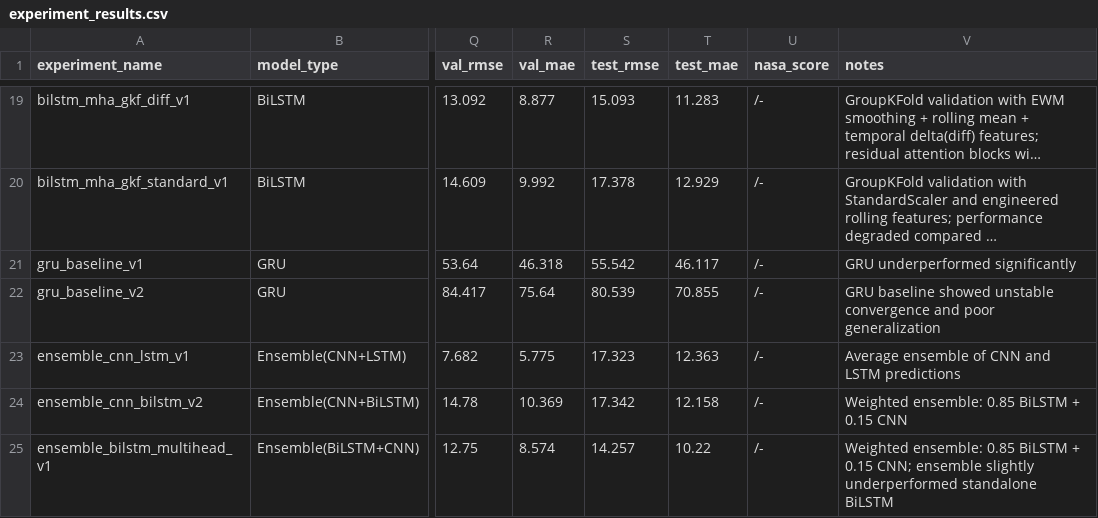
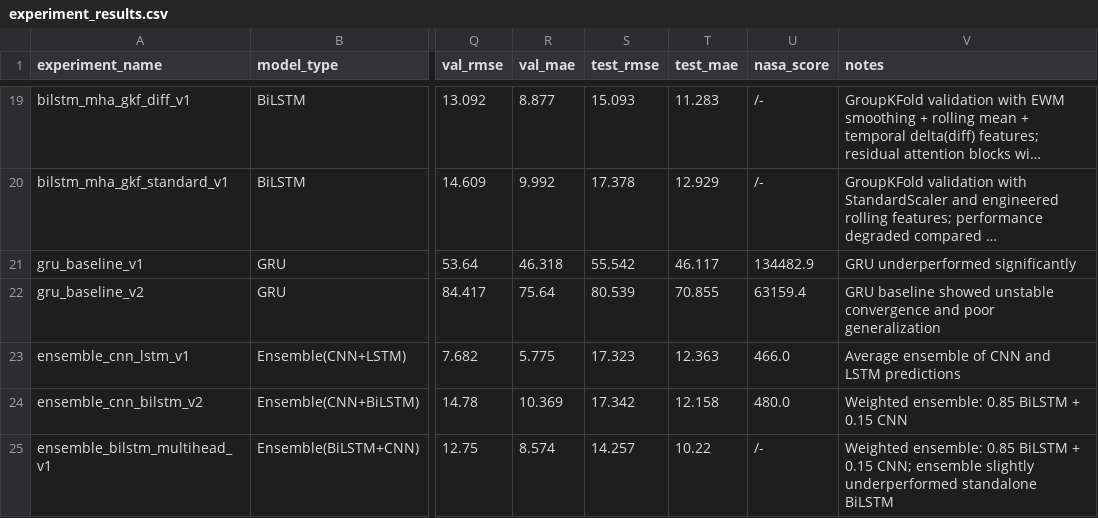
Before and after one commit to PihuCodeTech/Aircraft-Engine-RUL-Prediction, a CSV file: experiment_results.csv, drawn as a sheet; only a part is shown, gaps mark what is left out; long unchanged cells end in …; the diff covers the shown part only; the diff names each change by its address in the sheet, - before the commit and + after, or states it on an @@ line.

Commit message:
updated nasa scores

```diff
--- a/experiment_results.csv
+++ b/experiment_results.csv
-U21 (nasa_score): /-
+U21 (nasa_score): 134482.9
-U22 (nasa_score): /-
+U22 (nasa_score): 63159.4
-U23 (nasa_score): /-
+U23 (nasa_score): 466.0
-U24 (nasa_score): /-
+U24 (nasa_score): 480.0
```
Also changed, not shown: 10 edited cells elsewhere in this file.
